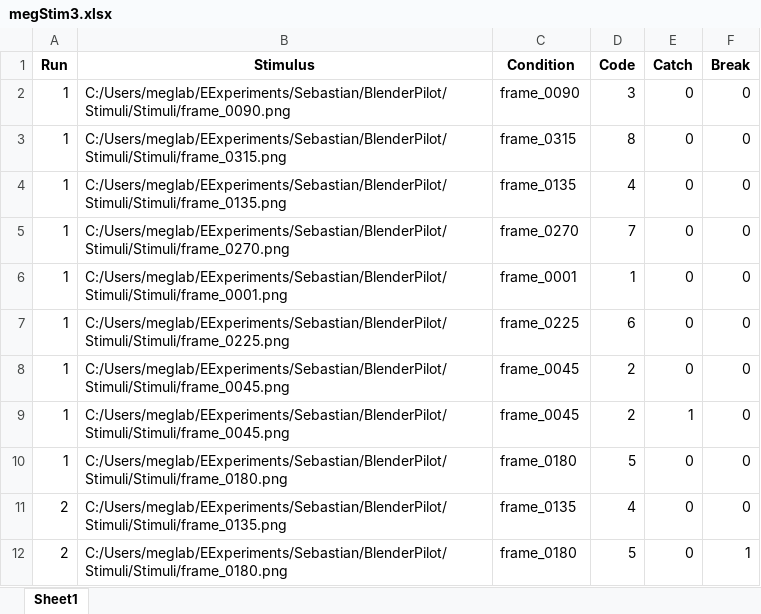
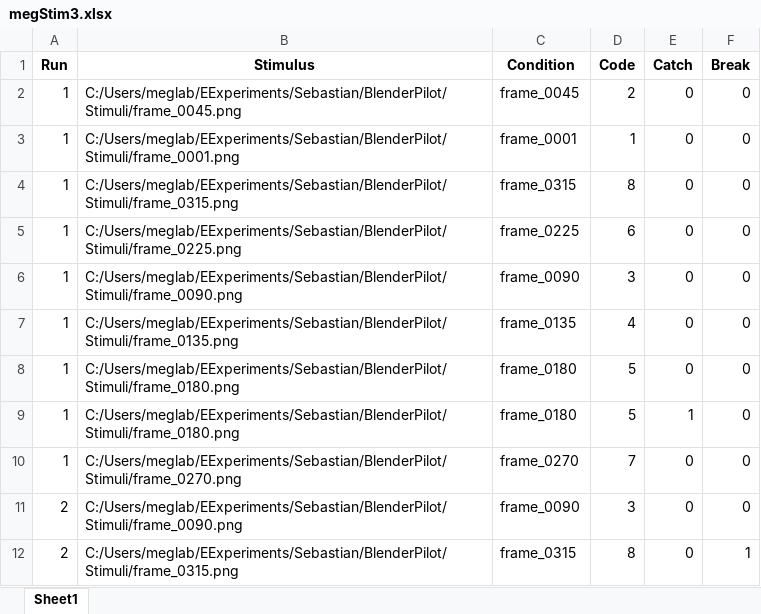
Before and after one commit to sebmonte/Orientation-Imagery, an Excel workbook: megStim3.xlsx, sheet Sheet1, drawn as a sheet; only a part is shown; values as stored, in another font and other column widths than the file's, no borders; the diff covers the shown part only; the diff names each change by its address in the sheet, - before the commit and + after, or states it on an @@ line.

```diff
--- a/megStim3.xlsx (sheet Sheet1)
+++ b/megStim3.xlsx (sheet Sheet1)
-B2 (Stimulus): C:/Users/meglab/EExperiments/Sebastian/BlenderPilot/Stimuli/Stimuli/frame_0090.png
+B2 (Stimulus): C:/Users/meglab/EExperiments/Sebastian/BlenderPilot/Stimuli/frame_0045.png
-C2 (Condition): frame_0090
+C2 (Condition): frame_0045
-D2 (Code): 3
+D2 (Code): 2
-B3 (Stimulus): C:/Users/meglab/EExperiments/Sebastian/BlenderPilot/Stimuli/Stimuli/frame_0315.png
+B3 (Stimulus): C:/Users/meglab/EExperiments/Sebastian/BlenderPilot/Stimuli/frame_0001.png
-C3 (Condition): frame_0315
+C3 (Condition): frame_0001
-D3 (Code): 8
+D3 (Code): 1
-B4 (Stimulus): C:/Users/meglab/EExperiments/Sebastian/BlenderPilot/Stimuli/Stimuli/frame_0135.png
+B4 (Stimulus): C:/Users/meglab/EExperiments/Sebastian/BlenderPilot/Stimuli/frame_0315.png
-C4 (Condition): frame_0135
+C4 (Condition): frame_0315
-D4 (Code): 4
+D4 (Code): 8
-B5 (Stimulus): C:/Users/meglab/EExperiments/Sebastian/BlenderPilot/Stimuli/Stimuli/frame_0270.png
+B5 (Stimulus): C:/Users/meglab/EExperiments/Sebastian/BlenderPilot/Stimuli/frame_0225.png
-C5 (Condition): frame_0270
+C5 (Condition): frame_0225
-D5 (Code): 7
+D5 (Code): 6
-B6 (Stimulus): C:/Users/meglab/EExperiments/Sebastian/BlenderPilot/Stimuli/Stimuli/frame_0001.png
+B6 (Stimulus): C:/Users/meglab/EExperiments/Sebastian/BlenderPilot/Stimuli/frame_0090.png
-C6 (Condition): frame_0001
+C6 (Condition): frame_0090
-D6 (Code): 1
+D6 (Code): 3
-B7 (Stimulus): C:/Users/meglab/EExperiments/Sebastian/BlenderPilot/Stimuli/Stimuli/frame_0225.png
+B7 (Stimulus): C:/Users/meglab/EExperiments/Sebastian/BlenderPilot/Stimuli/frame_0135.png
-C7 (Condition): frame_0225
+C7 (Condition): frame_0135
-D7 (Code): 6
+D7 (Code): 4
-B8:B9 (Stimulus): C:/Users/meglab/EExperiments/Sebastian/BlenderPilot/Stimuli/Stimuli/frame_0045.png
+B8:B9 (Stimulus): C:/Users/meglab/EExperiments/Sebastian/BlenderPilot/Stimuli/frame_0180.png
-C8:C9 (Condition): frame_0045
+C8:C9 (Condition): frame_0180
-D8:D9 (Code): 2
+D8:D9 (Code): 5
-B10 (Stimulus): C:/Users/meglab/EExperiments/Sebastian/BlenderPilot/Stimuli/Stimuli/frame_0180.png
+B10 (Stimulus): C:/Users/meglab/EExperiments/Sebastian/BlenderPilot/Stimuli/frame_0270.png
-C10 (Condition): frame_0180
+C10 (Condition): frame_0270
-D10 (Code): 5
+D10 (Code): 7
-B11 (Stimulus): C:/Users/meglab/EExperiments/Sebastian/BlenderPilot/Stimuli/Stimuli/frame_0135.png
+B11 (Stimulus): C:/Users/meglab/EExperiments/Sebastian/BlenderPilot/Stimuli/frame_0090.png
-C11 (Condition): frame_0135
+C11 (Condition): frame_0090
-D11 (Code): 4
+D11 (Code): 3
-B12 (Stimulus): C:/Users/meglab/EExperiments/Sebastian/BlenderPilot/Stimuli/Stimuli/frame_0180.png
+B12 (Stimulus): C:/Users/meglab/EExperiments/Sebastian/BlenderPilot/Stimuli/frame_0315.png
-C12 (Condition): frame_0180
+C12 (Condition): frame_0315
-D12 (Code): 5
+D12 (Code): 8
```
Also changed, not shown: other rows of this sheet, megStim1.xlsx, megStim2.xlsx, 3 other files.
